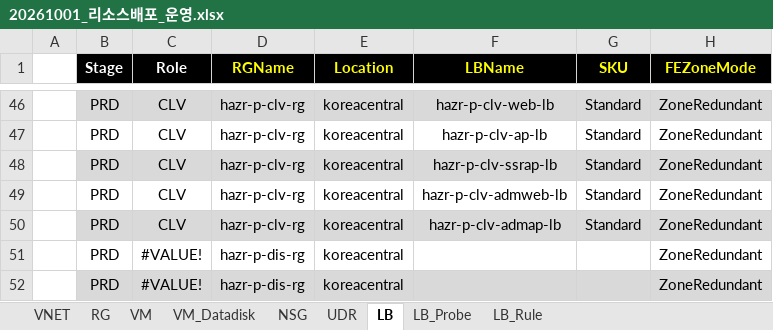
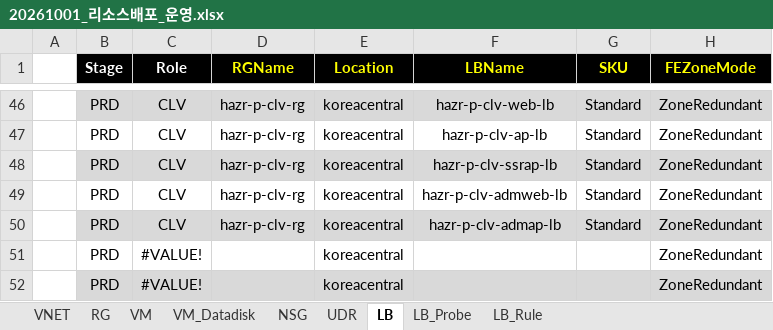
Before and after one commit to skpaek-git/hgi_resourceDeploy, an Excel workbook: 서버정보/20261001_리소스배포_운영.xlsx, sheet LB, drawn as a sheet; only a part is shown, gaps mark what is left out; values as stored, in another font and other column widths than the file's, no borders; the diff names each change by its address in the sheet, - before the commit and + after, or states it on an @@ line.

```diff
--- a/서버정보/20261001_리소스배포_운영.xlsx (sheet LB)
+++ b/서버정보/20261001_리소스배포_운영.xlsx (sheet LB)
-D51:D52 (RGName): hazr-p-dis-rg
+D51:D52 (RGName): (empty)
```
Also changed, not shown: sheet VM_Datadisk.
